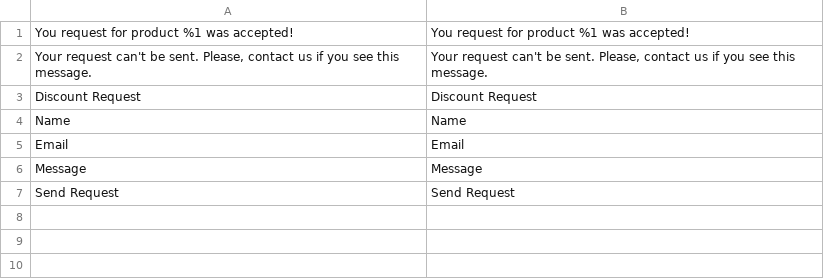
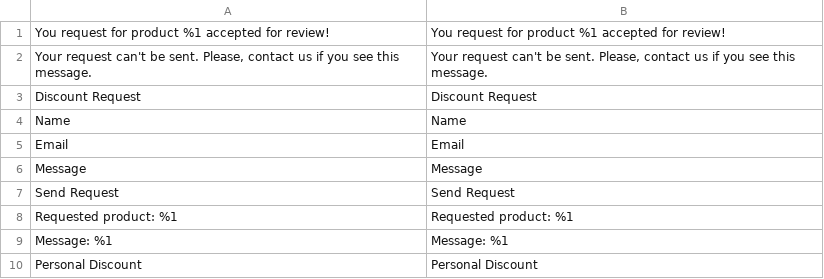
Before and after one commit to maksymz/dv-campus-2021-2022-magento, a CSV file: app/code/DVCampus/PersonalDiscount/i18n/en_US.csv, drawn as a sheet.

```diff
--- a/app/code/DVCampus/PersonalDiscount/i18n/en_US.csv
+++ b/app/code/DVCampus/PersonalDiscount/i18n/en_US.csv
@@ -1,2 +1,2 @@
-"You request for product %1 was accepted!","You request for product %1 was accepted!"
+"You request for product %1 accepted for review!","You request for product %1 accepted for review!"
 "Your request can't be sent. Please, contact us if you see this message.","Your request can't be sent. Please, contact us if you see this message."
@@ -7 +7,4 @@ Message,Message
 "Send Request","Send Request"
+"Requested product: %1","Requested product: %1"
+"Message: %1","Message: %1"
+"Personal Discount","Personal Discount"
```
Also changed, not shown: app/code/DVCampus/PersonalDiscount/i18n/uk_UA.csv, app/design/frontend/DVCampus/luma/i18n/uk_UA.csv, 9 other files.
